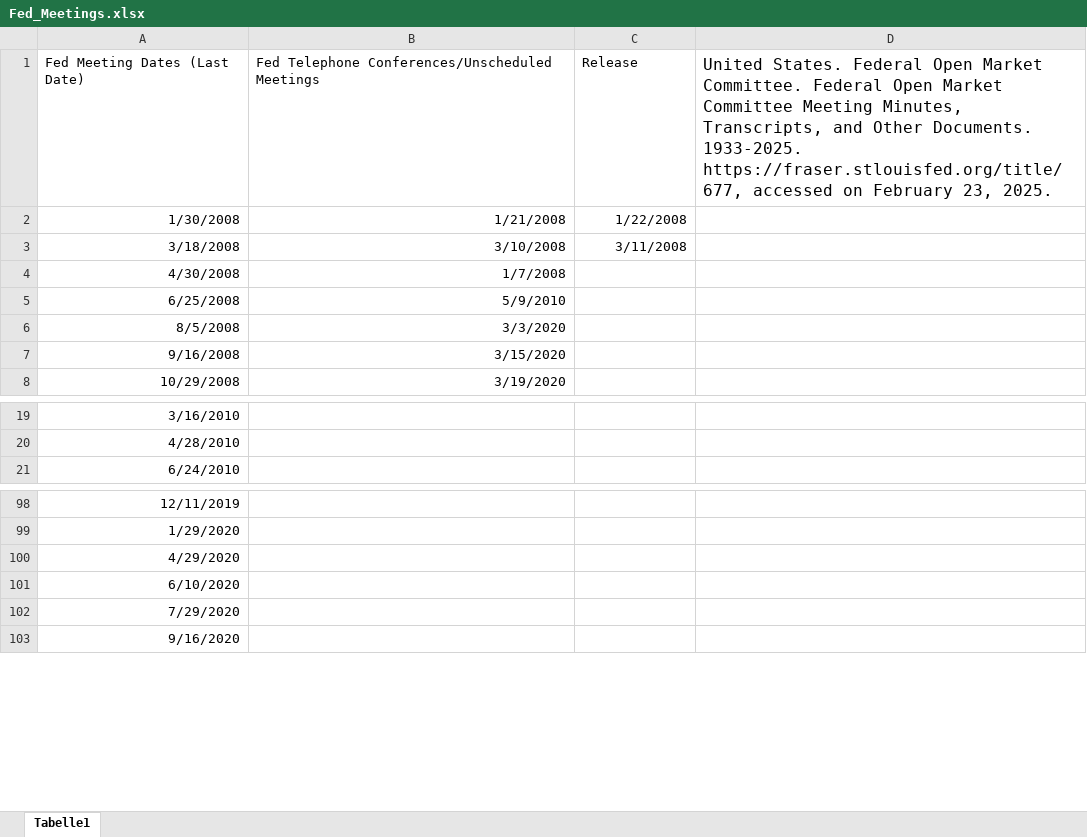
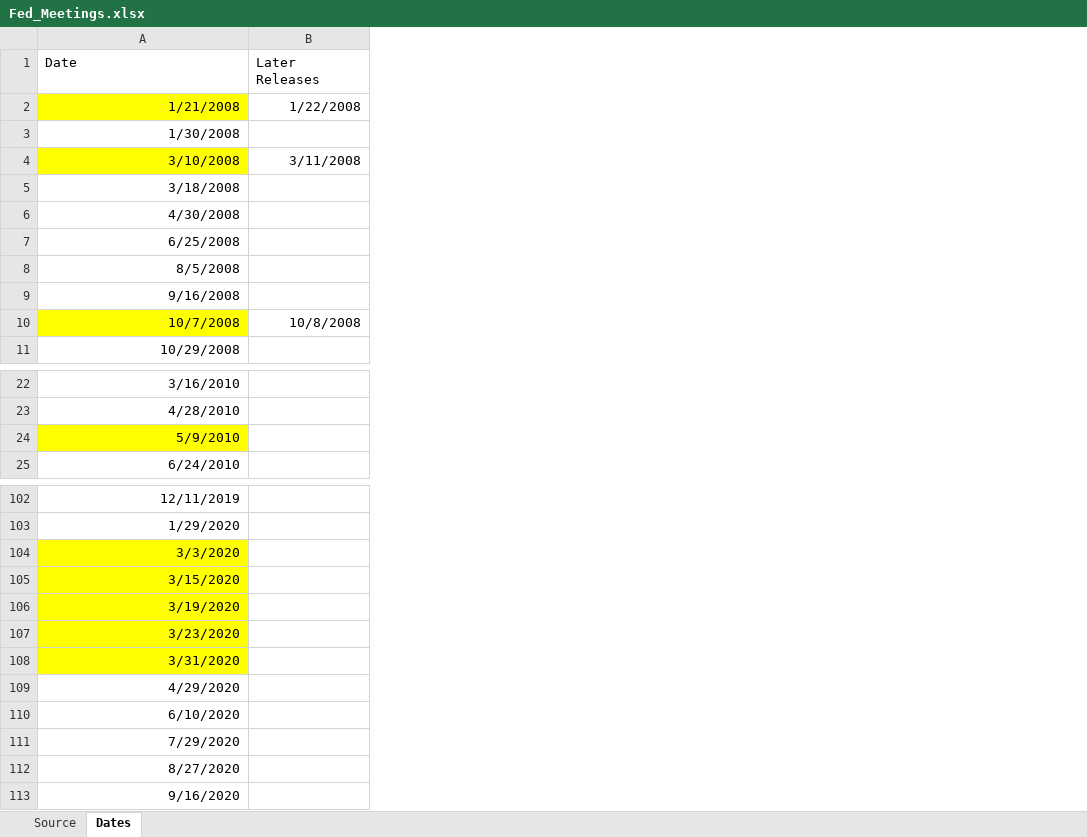
Before and after one commit to TimLammert/masters-thesis, an Excel workbook: data/Fed_Meetings.xlsx, sheet Dates, drawn as a sheet; only a part is shown, gaps mark what is left out; values as stored, in another font and other column widths than the file's, no borders; removed rows and columns are numbered as before the commit, all else as after; the diff names each change by its address in the sheet, - before the commit and + after, or states it on an @@ line.

Commit message:
Update data folder.

```diff
--- a/data/Fed_Meetings.xlsx (sheet Dates)
+++ b/data/Fed_Meetings.xlsx (sheet Dates)
-sheet tab: Tabelle1
+sheet tab: Dates
+sheet tab: Source
-column B, rows 2-8: 1/21/2008 | 3/10/2008 | 1/7/2008 | 5/9/2010 | 3/3/2020 | 3/15/2020 | 3/19/2020
-column D, empty
-row 1: Fed Meeting Dates (Last Date) | Fed Telephone Conferences/Unscheduled Meetings | Release | United States. Federal Open Market Committee. Federal Open Market Committee Meeting Minutes, Transcripts, and Other Documents. 1933-2025. https://fraser.stlouisfed.org/title/677, accessed on February 23, 2025.
+row 1: Date | Later Releases
+row 2: 1/21/2008 | 1/22/2008
-B3: 1/22/2008
+B3: (empty)
+row 4: 3/10/2008 | 3/11/2008
-B5: 3/11/2008
+B5: (empty)
+row 10: 10/7/2008 | 10/8/2008
+row 24: 5/9/2010
+row 104: 3/3/2020
+row 105: 3/15/2020
+row 106: 3/19/2020
+row 107: 3/23/2020
+row 108: 3/31/2020
+row 112: 8/27/2020
```
Also changed, not shown: 11 other files.
